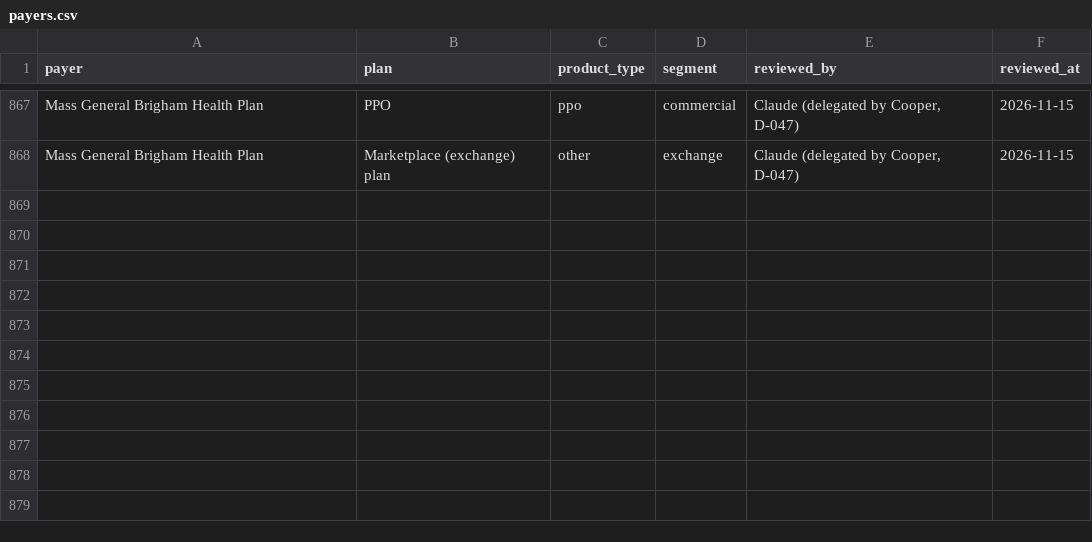
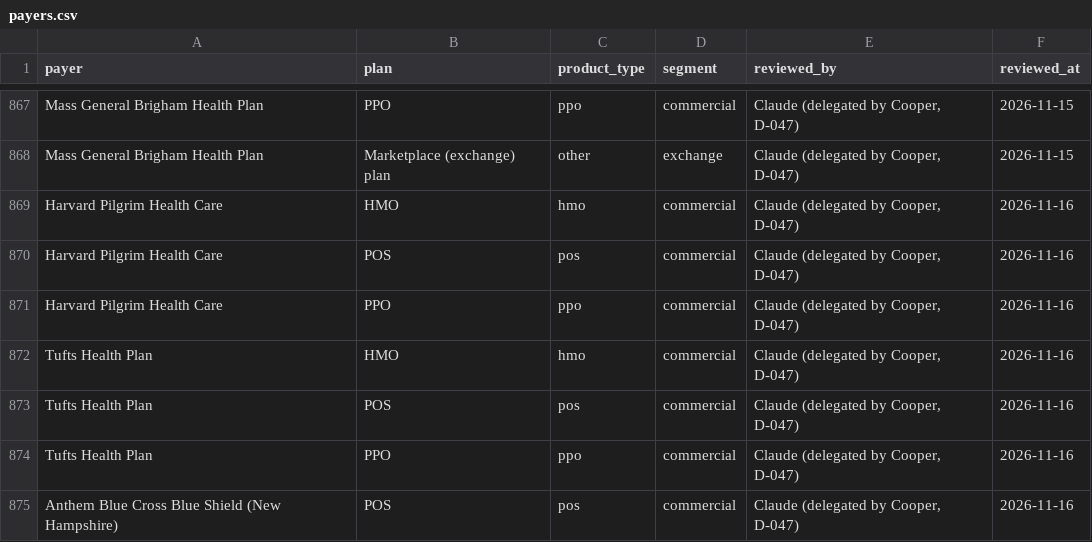
Before and after one commit to Cooper252/procedurescoutclaude, a CSV file: data/reference/payers.csv, drawn as a sheet; only a part is shown, gaps mark what is left out; the diff names each change by its address in the sheet, - before the commit and + after, or states it on an @@ line.

```diff
--- a/data/reference/payers.csv
+++ b/data/reference/payers.csv
+row 869: Harvard Pilgrim Health Care | HMO | hmo | commercial | Claude (delegated by Cooper, D-047) | 2026-11-16
+row 870: Harvard Pilgrim Health Care | POS | pos | commercial | Claude (delegated by Cooper, D-047) | 2026-11-16
+row 871: Harvard Pilgrim Health Care | PPO | ppo | commercial | Claude (delegated by Cooper, D-047) | 2026-11-16
+row 872: Tufts Health Plan | HMO | hmo | commercial | Claude (delegated by Cooper, D-047) | 2026-11-16
+row 873: Tufts Health Plan | POS | pos | commercial | Claude (delegated by Cooper, D-047) | 2026-11-16
+row 874: Tufts Health Plan | PPO | ppo | commercial | Claude (delegated by Cooper, D-047) | 2026-11-16
+row 875: Anthem Blue Cross Blue Shield (New Hampshire) | POS | pos | commercial | Claude (delegated by Cooper, D-047) | 2026-11-16
```
Also changed, not shown: data/reference/assistance_policies.csv, data/reference/payer_name_rules.csv, 6 other files.
